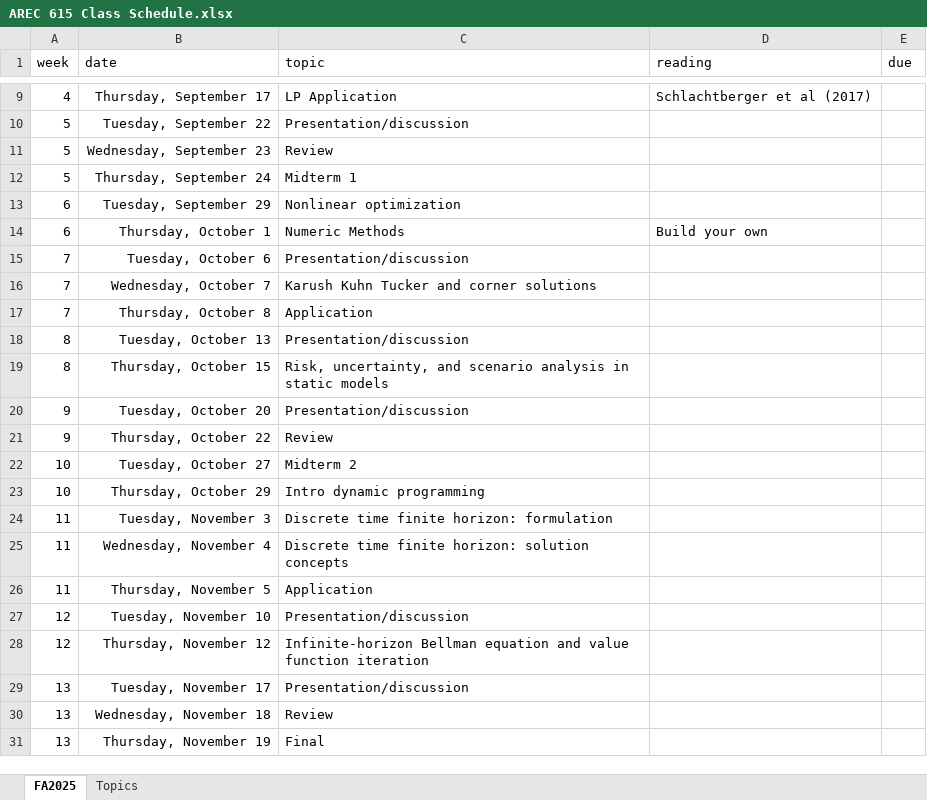
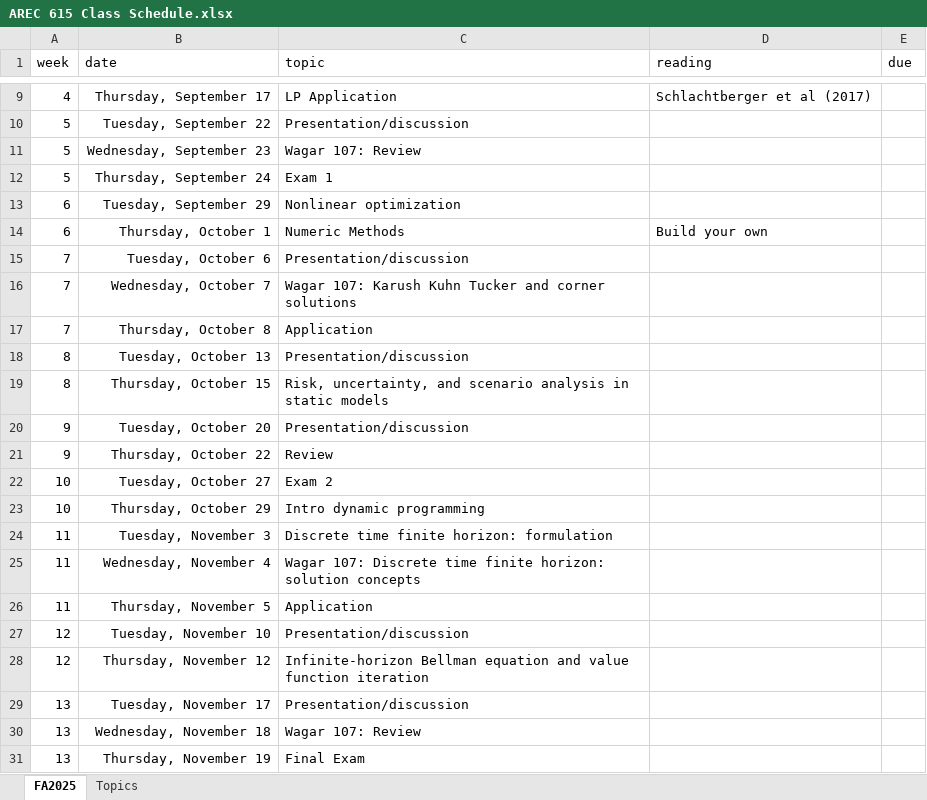
Before and after one commit to jbayham/arec-615, an Excel workbook: syllabus/AREC 615 Class Schedule.xlsx, sheet FA2025, drawn as a sheet; only a part is shown, gaps mark what is left out; values as stored, in another font and other column widths than the file's, no borders; conditional formats not drawn; the diff names each change by its address in the sheet, - before the commit and + after, or states it on an @@ line.

Commit message:
Update schedule and styling: add Wagar 107 topics, modify exam labels, and enhance table row styling for clarity

```diff
--- a/syllabus/AREC 615 Class Schedule.xlsx (sheet FA2025)
+++ b/syllabus/AREC 615 Class Schedule.xlsx (sheet FA2025)
-C11 (topic): Review
+C11 (topic): Wagar 107: Review
-C12 (topic): Midterm 1
+C12 (topic): Exam 1
-C16 (topic): Karush Kuhn Tucker and corner solutions
+C16 (topic): Wagar 107: Karush Kuhn Tucker and corner solutions
-C22 (topic): Midterm 2
+C22 (topic): Exam 2
-C25 (topic): Discrete time…
+C25 (topic): Wagar 107: Discrete time…
-C30 (topic): Review
+C30 (topic): Wagar 107: Review
-C31 (topic): Final
+C31 (topic): Final Exam
```
Also changed, not shown: 3 other files.
